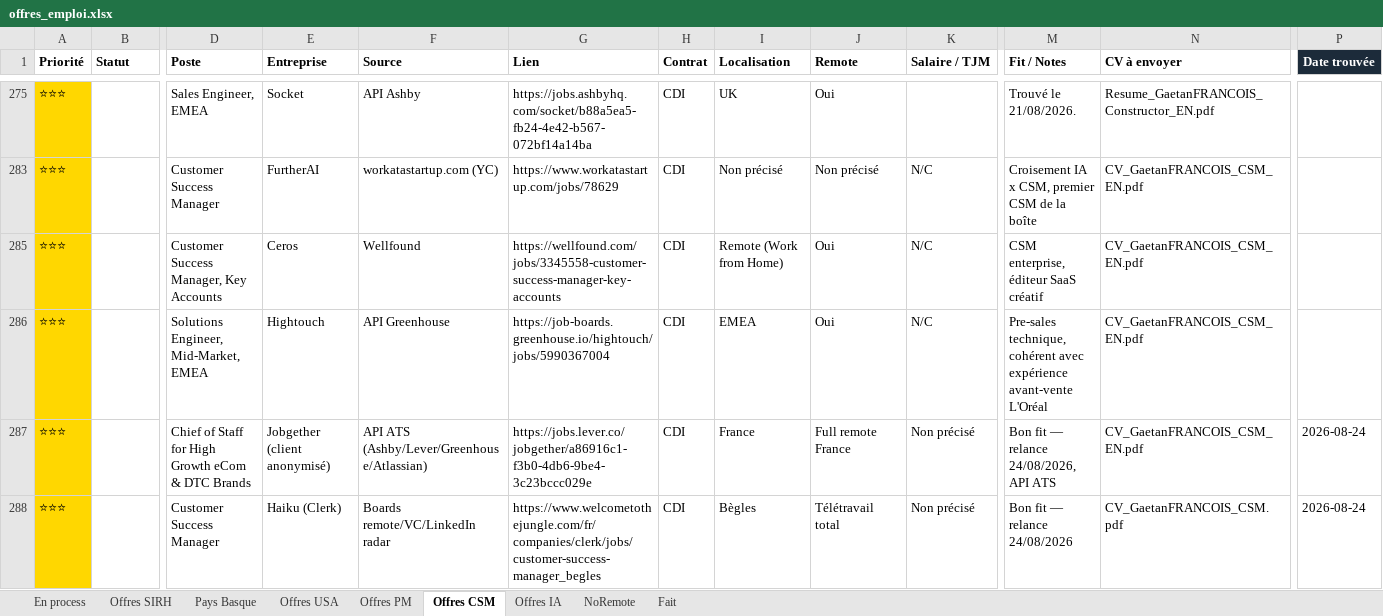
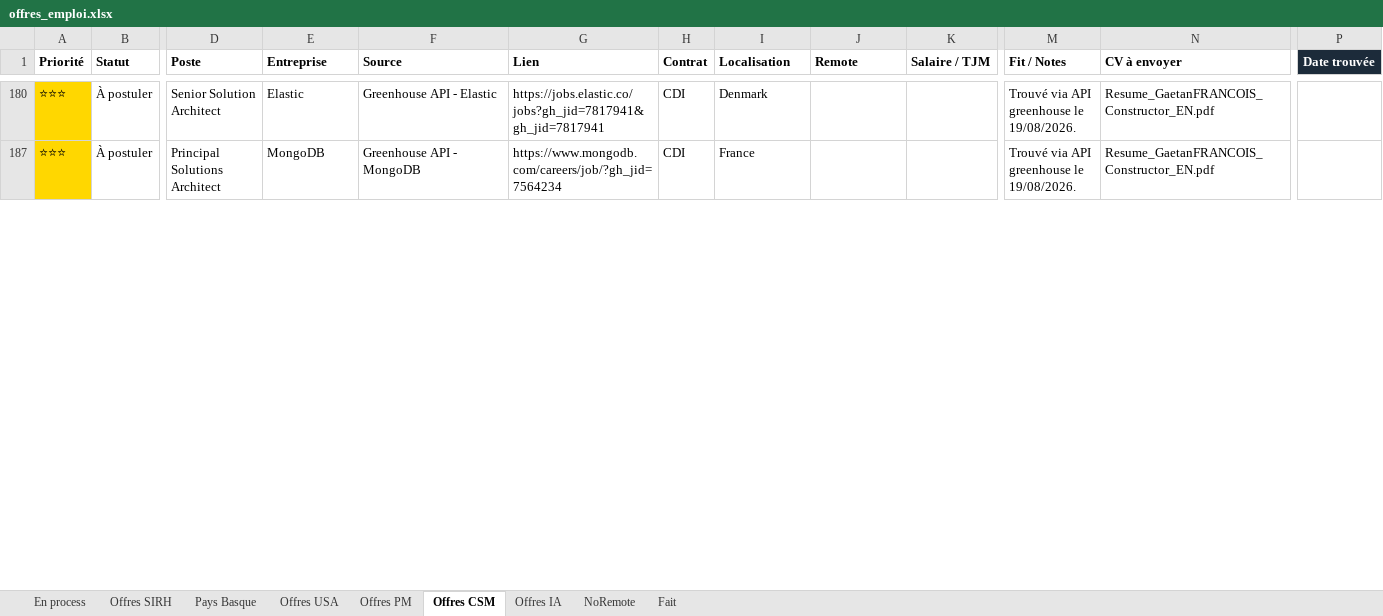
Before and after one commit to MisterZogs/recherche-taf, an Excel workbook: offres_emploi.xlsx, sheet Offres CSM, drawn as a sheet; only a part is shown, gaps mark what is left out; values as stored, in another font and other column widths than the file's, no borders; removed rows and columns are numbered as before the commit, all else as after; rows hold the shown columns only; the diff covers the shown part only; the diff names each change by its address in the sheet, - before the commit and + after, or states it on an @@ line.

```diff
--- a/offres_emploi.xlsx (sheet Offres CSM)
+++ b/offres_emploi.xlsx (sheet Offres CSM)
-B180 (Statut): (empty)
+B180 (Statut): À postuler
-D180 (Poste): Sales Engineer, EMEA
+D180 (Poste): Senior Solution Architect
-E180 (Entreprise): Socket
+E180 (Entreprise): Elastic
-F180 (Source): API Ashby
+F180 (Source): Greenhouse API - Elastic
-G180 (Lien): https://jobs.ashbyhq.com/socket/b88a5ea5-fb24-4e42-b567-072bf14a14ba
+G180 (Lien): https://jobs.elastic.co/jobs?gh_jid=7817941&gh_jid=7817941
-I180 (Localisation): UK
+I180 (Localisation): Denmark
-J180 (Remote): Oui
+J180 (Remote): (empty)
-M180 (Fit / Notes): Trouvé le 21/08/2026.
+M180 (Fit / Notes): Trouvé via API greenhouse le 19/08/2026.
@@ row 283 hidden: ⭐⭐⭐ |  | Customer Success Manager | FurtherAI | workatastartup.com (YC) | https://www.workatastartup.com/jobs/78629 | CDI | Non précisé | Non précisé | N/C | Croisement IA x CSM, premier CSM de la boîte | CV_GaetanFRANCOIS_CSM_EN.pdf @@
@@ row 285 hidden: ⭐⭐⭐ |  | Customer Success Manager, Key Accounts | Ceros | Wellfound | https://wellfound.com/jobs/3345558-customer-success-manager-key-accounts | CDI | Remote (Work from Home) | Oui | N/C | CSM enterprise, éditeur SaaS créatif | CV_GaetanFRANCOIS_CSM_EN.pdf @@
@@ row 286 hidden: ⭐⭐⭐ |  | Solutions Engineer, Mid-Market, EMEA | Hightouch | API Greenhouse | https://job-boards.greenhouse.io/hightouch/jobs/5990367004 | CDI | EMEA | Oui | N/C | Pre-sales technique, cohérent avec expérience avant-vente L'Oréal | CV_GaetanFRANCOIS_CSM_EN.pdf @@
-B187 (Statut): (empty)
+B187 (Statut): À postuler
-D187 (Poste): Chief of Staff for High Growth eCom & DTC Brands
+D187 (Poste): Principal Solutions Architect
-E187 (Entreprise): Jobgether (client anonymisé)
+E187 (Entreprise): MongoDB
-F187 (Source): API ATS (Ashby/Lever/Greenhouse/Atlassian)
+F187 (Source): Greenhouse API - MongoDB
-G187 (Lien): https://jobs.lever.co/jobgether/a86916c1-f3b0-4db6-9be4-3c23bccc029e
+G187 (Lien): https://www.mongodb.com/careers/job/?gh_jid=7564234
-J187 (Remote): Full remote France
+J187 (Remote): (empty)
-K187 (Salaire / TJM): Non précisé
+K187 (Salaire / TJM): (empty)
-M187 (Fit / Notes): Bon fit — relance 24/08/2026, API ATS
+M187 (Fit / Notes): Trouvé via API greenhouse le 19/08/2026.
-N187 (CV à envoyer): CV_GaetanFRANCOIS_CSM_EN.pdf
+N187 (CV à envoyer): Resume_GaetanFRANCOIS_Constructor_EN.pdf
-P187 (Date trouvée): 2026-08-24
+P187 (Date trouvée): (empty)
-row 288: ⭐⭐⭐ |  | Customer Success Manager | Haiku (Clerk) | Boards remote/VC/LinkedIn radar | https://www.welcometothejungle.com/fr/companies/clerk/jobs/customer-success-manager_begles | CDI | Bègles | Télétravail total | Non précisé | Bon fit — relance 24/08/2026 | CV_GaetanFRANCOIS_CSM.pdf | 2026-08-24
```
Also changed, not shown: 22 added rows, 14 removed rows, 66 hidden or unhidden rows, 149 edited cells and cell formats elsewhere in this sheet, sheet Pays Basque, hidden cells.
